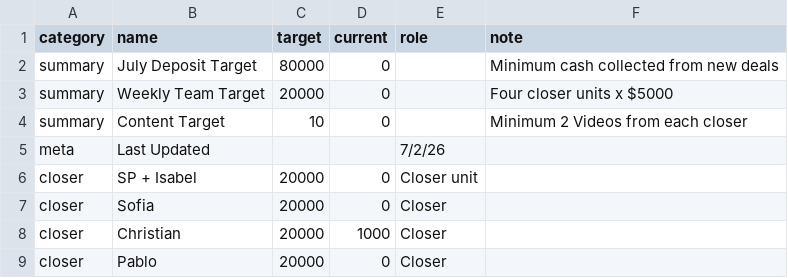
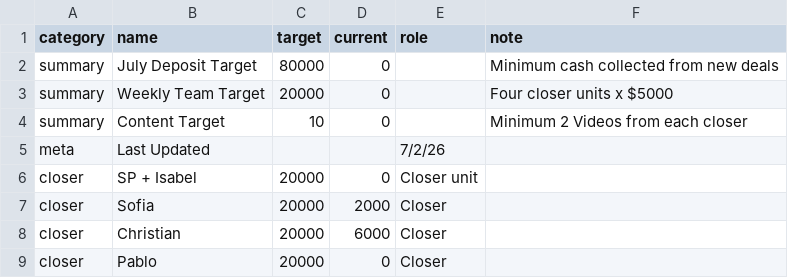
Before and after one commit to SPLO-Bala/bu-target-dashboard, a CSV file: data.csv, drawn as a sheet.

Commit message:
Update data.csv

```diff
--- a/data.csv
+++ b/data.csv
@@ -6,4 +6,4 @@ meta,Last Updated,,,7/2/26,
 closer,SP + Isabel,20000,0,Closer unit,
-closer,Sofia,20000,0,Closer,
-closer,Christian,20000,1000,Closer,
+closer,Sofia,20000,2000,Closer,
+closer,Christian,20000,6000,Closer,
 closer,Pablo,20000,0,Closer,
```
